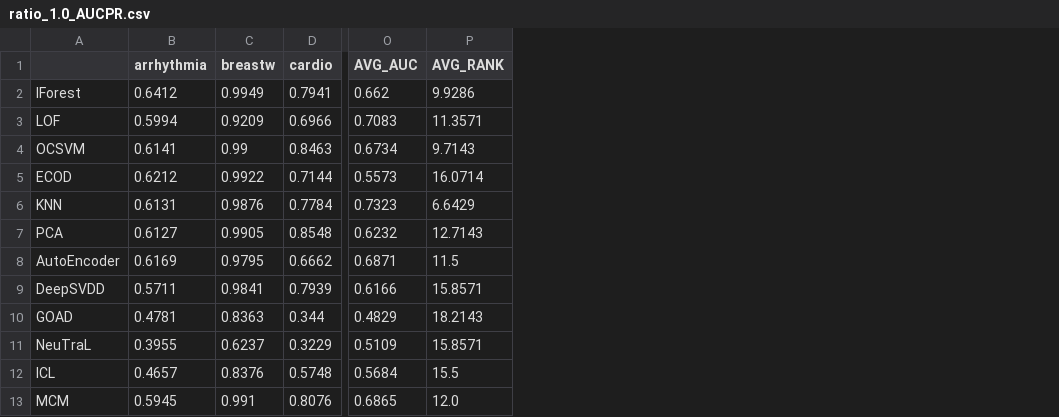
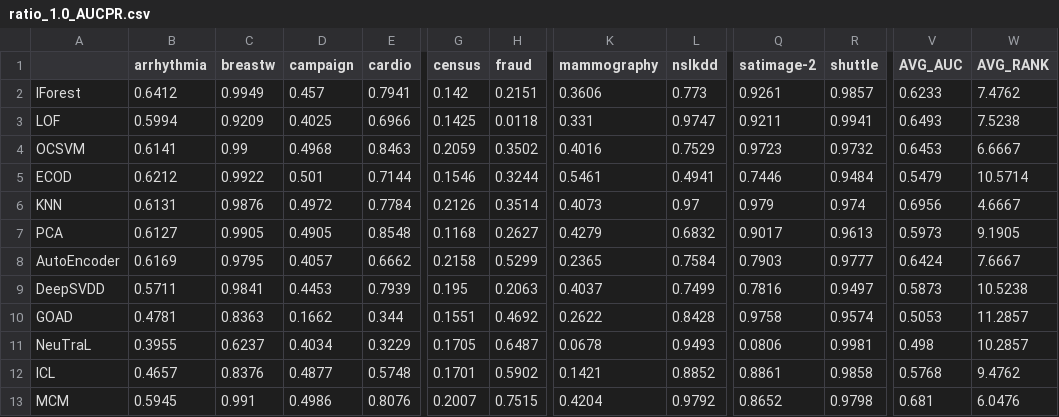
Before and after one commit to Cheol-Will/perceiver-ad, a CSV file: metrics/ratio_1.0_AUCPR.csv, drawn as a sheet; only a part is shown, gaps mark what is left out; addresses are those after the commit; the diff covers the shown part only; the diff names each change by its address in the sheet, - before the commit and + after, or states it on an @@ line.

```diff
--- a/metrics/ratio_1.0_AUCPR.csv
+++ b/metrics/ratio_1.0_AUCPR.csv
+column D (campaign), rows 2-13: 0.457 | 0.4025 | 0.4968 | 0.501 | 0.4972 | 0.4905 | 0.4057 | 0.4453 | 0.1662 | 0.4034 | 0.4877 | 0.4986
+column G (census), rows 2-13: 0.142 | 0.1425 | 0.2059 | 0.1546 | 0.2126 | 0.1168 | 0.2158 | 0.195 | 0.1551 | 0.1705 | 0.1701 | 0.2007
+column H (fraud), rows 2-13: 0.2151 | 0.0118 | 0.3502 | 0.3244 | 0.3514 | 0.2627 | 0.5299 | 0.2063 | 0.4692 | 0.6487 | 0.5902 | 0.7515
+column K (mammography), rows 2-13: 0.3606 | 0.331 | 0.4016 | 0.5461 | 0.4073 | 0.4279 | 0.2365 | 0.4037 | 0.2622 | 0.0678 | 0.1421 | 0.4204
+column L (nslkdd), rows 2-13: 0.773 | 0.9747 | 0.7529 | 0.4941 | 0.97 | 0.6832 | 0.7584 | 0.7499 | 0.8428 | 0.9493 | 0.8852 | 0.9792
+column Q (satimage-2), rows 2-13: 0.9261 | 0.9211 | 0.9723 | 0.7446 | 0.979 | 0.9017 | 0.7903 | 0.7816 | 0.9758 | 0.0806 | 0.8861 | 0.8652
+column R (shuttle), rows 2-13: 0.9857 | 0.9941 | 0.9732 | 0.9484 | 0.974 | 0.9613 | 0.9777 | 0.9497 | 0.9574 | 0.9981 | 0.9858 | 0.9798
-V2 (AVG_AUC): 0.662
+V2 (AVG_AUC): 0.6233
-W2 (AVG_RANK): 9.9286
+W2 (AVG_RANK): 7.4762
-V3 (AVG_AUC): 0.7083
+V3 (AVG_AUC): 0.6493
-W3 (AVG_RANK): 11.3571
+W3 (AVG_RANK): 7.5238
-V4 (AVG_AUC): 0.6734
+V4 (AVG_AUC): 0.6453
-W4 (AVG_RANK): 9.7143
+W4 (AVG_RANK): 6.6667
-V5 (AVG_AUC): 0.5573
+V5 (AVG_AUC): 0.5479
-W5 (AVG_RANK): 16.0714
+W5 (AVG_RANK): 10.5714
-V6 (AVG_AUC): 0.7323
+V6 (AVG_AUC): 0.6956
-W6 (AVG_RANK): 6.6429
+W6 (AVG_RANK): 4.6667
-V7 (AVG_AUC): 0.6232
+V7 (AVG_AUC): 0.5973
-W7 (AVG_RANK): 12.7143
+W7 (AVG_RANK): 9.1905
-V8 (AVG_AUC): 0.6871
+V8 (AVG_AUC): 0.6424
-W8 (AVG_RANK): 11.5
+W8 (AVG_RANK): 7.6667
-V9 (AVG_AUC): 0.6166
+V9 (AVG_AUC): 0.5873
-W9 (AVG_RANK): 15.8571
+W9 (AVG_RANK): 10.5238
-V10 (AVG_AUC): 0.4829
+V10 (AVG_AUC): 0.5053
-W10 (AVG_RANK): 18.2143
+W10 (AVG_RANK): 11.2857
-V11 (AVG_AUC): 0.5109
+V11 (AVG_AUC): 0.498
-W11 (AVG_RANK): 15.8571
+W11 (AVG_RANK): 10.2857
-V12 (AVG_AUC): 0.5684
+V12 (AVG_AUC): 0.5768
-W12 (AVG_RANK): 15.5
+W12 (AVG_RANK): 9.4762
-V13 (AVG_AUC): 0.6865
+V13 (AVG_AUC): 0.681
-W13 (AVG_RANK): 12.0
+W13 (AVG_RANK): 6.0476
```
Also changed, not shown: 7 removed rows and 7 edited cells elsewhere in this file, metrics/ratio_1.0_AUCPR_T.csv, metrics/ratio_1.0_AUCROC.csv, 7 other files.
